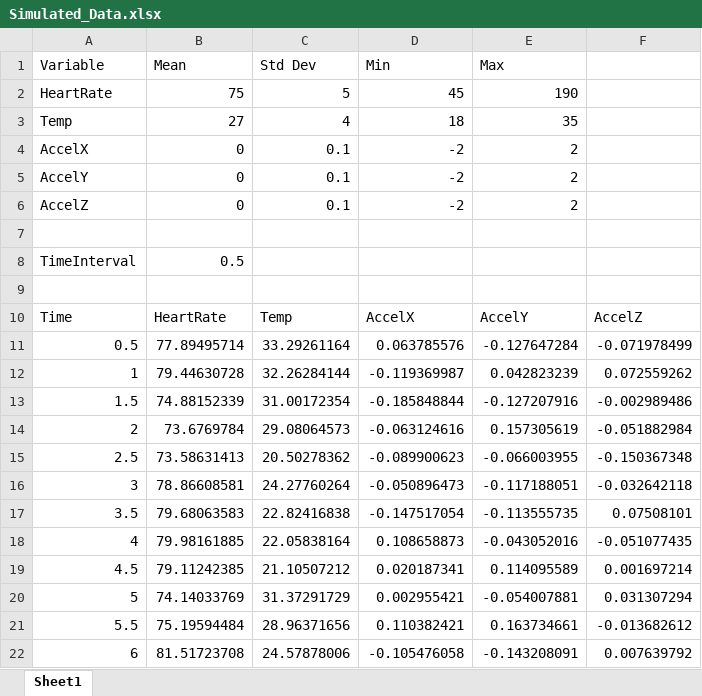
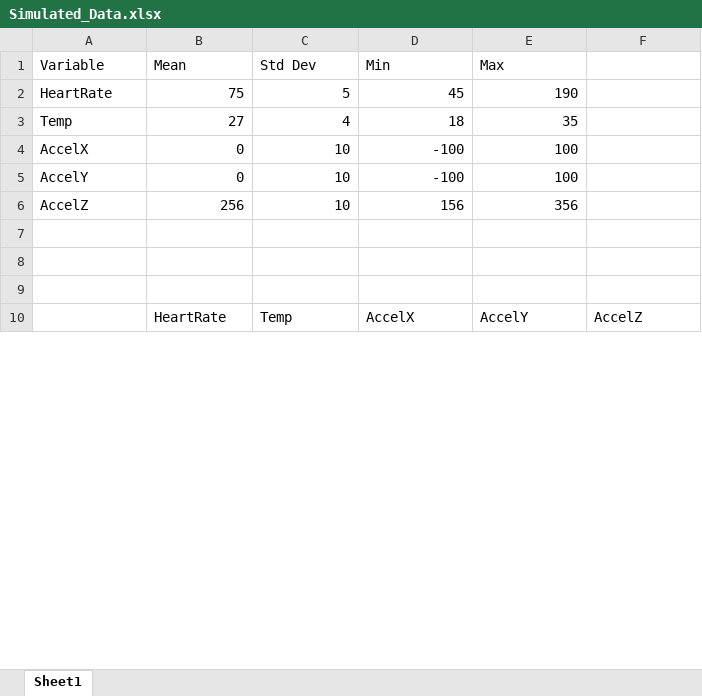
Before and after one commit to delster1/utdproj, an Excel workbook: data/Simulated_Data.xlsx, sheet Sheet1, drawn as a sheet; only a part is shown; values as stored, in another font and other column widths than the file's, no borders; removed rows and columns are numbered as before the commit, all else as after; the diff covers the shown part only; the diff names each change by its address in the sheet, - before the commit and + after, or states it on an @@ line.

Commit message:
new simulated data

```diff
--- a/data/Simulated_Data.xlsx (sheet Sheet1)
+++ b/data/Simulated_Data.xlsx (sheet Sheet1)
-C4:C5 (Std Dev): 0.1
+C4:C5 (Std Dev): 10
-D4:D5 (Min): -2
+D4:D5 (Min): -100
-E4:E5 (Max): 2
+E4:E5 (Max): 100
-row 6: AccelZ | 0 | 0.1 | -2 | 2
+row 6: AccelZ | 256 | 10 | 156 | 356
-row 8: TimeInterval | 0.5
+row 9: (empty)
-A10 (Variable): Time
+A10 (Variable): (empty)
-row 11: 0.5 | 77.89495714 | 33.29261164 | 0.063785576 | -0.127647284 | -0.071978499
-row 12: 1 | 79.44630728 | 32.26284144 | -0.119369987 | 0.042823239 | 0.072559262
-row 13: 1.5 | 74.88152339 | 31.00172354 | -0.185848844 | -0.127207916 | -0.002989486
-row 14: 2 | 73.6769784 | 29.08064573 | -0.063124616 | 0.157305619 | -0.051882984
-row 15: 2.5 | 73.58631413 | 20.50278362 | -0.089900623 | -0.066003955 | -0.150367348
-row 16: 3 | 78.86608581 | 24.27760264 | -0.050896473 | -0.117188051 | -0.032642118
-row 17: 3.5 | 79.68063583 | 22.82416838 | -0.147517054 | -0.113555735 | 0.07508101
-row 18: 4 | 79.98161885 | 22.05838164 | 0.108658873 | -0.043052016 | -0.051077435
-row 19: 4.5 | 79.11242385 | 21.10507212 | 0.020187341 | 0.114095589 | 0.001697214
-row 20: 5 | 74.14033769 | 31.37291729 | 0.002955421 | -0.054007881 | 0.031307294
-row 21: 5.5 | 75.19594484 | 28.96371656 | 0.110382421 | 0.163734661 | -0.013682612
-row 22: 6 | 81.51723708 | 24.57878006 | -0.105476058 | -0.143208091 | 0.007639792
```
Also changed, not shown: 155 added rows and 14 removed rows elsewhere in this sheet, 2 other files.
